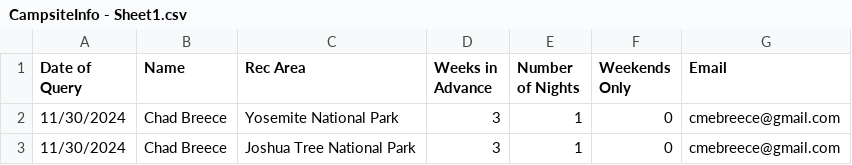
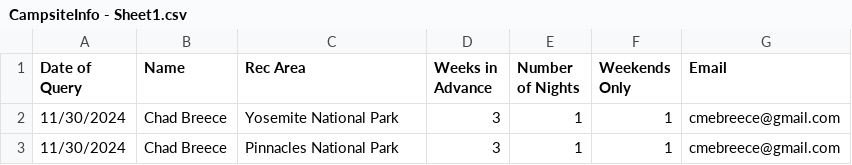
Before and after one commit to chadbreece/CampAlert, a CSV file: CampsiteInfo - Sheet1.csv, drawn as a sheet.

Commit message:
code to take user csv and make query

```diff
--- a/CampsiteInfo - Sheet1.csv
+++ b/CampsiteInfo - Sheet1.csv
@@ -1,3 +1,3 @@
 Date of Query,Name,Rec Area,Weeks in Advance,Number of Nights,Weekends Only,Email
-11/30/2024,Chad Breece,Yosemite National Park,3,1,0,cmebreece@gmail.com
-11/30/2024,Chad Breece,Joshua Tree National Park,3,1,0,cmebreece@gmail.com
+11/30/2024,Chad Breece,Yosemite National Park,3,1,1,cmebreece@gmail.com
+11/30/2024,Chad Breece,Pinnacles National Park,3,1,1,cmebreece@gmail.com
```
Also changed, not shown: 3 other files.
